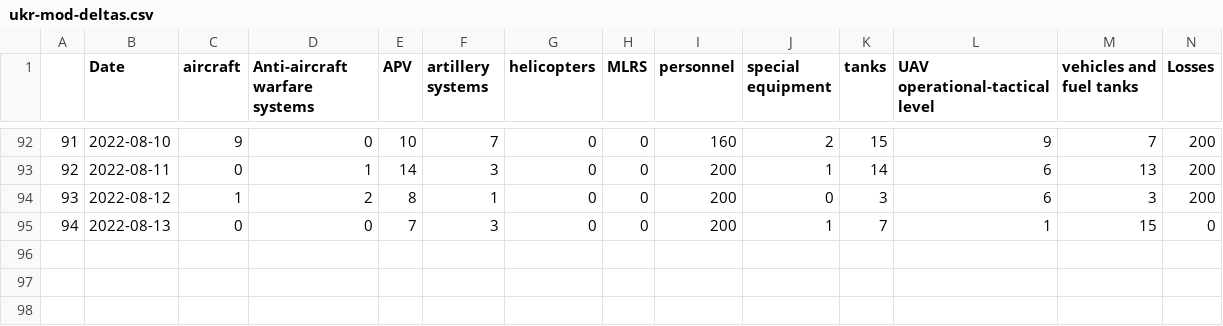
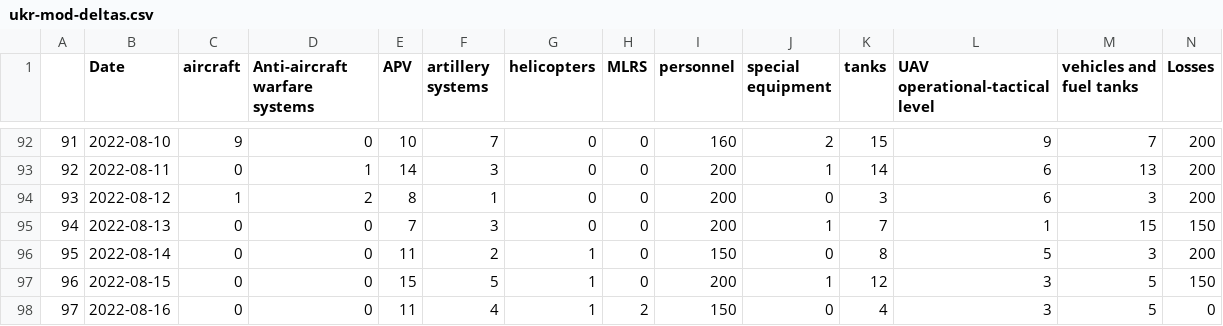
Before and after one commit to JJ/raku-ukr-mod-data, a CSV file: resources/ukr-mod-deltas.csv, drawn as a sheet; only a part is shown, gaps mark what is left out.

```diff
--- a/resources/ukr-mod-deltas.csv
+++ b/resources/ukr-mod-deltas.csv
@@ -94,2 +94,5 @@
 "93",2022-08-12,1,2,8,1,0,0,200,0,3,6,3,200
-"94",2022-08-13,0,0,7,3,0,0,200,1,7,1,15,0
+"94",2022-08-13,0,0,7,3,0,0,200,1,7,1,15,150
+"95",2022-08-14,0,0,11,2,1,0,150,0,8,5,3,200
+"96",2022-08-15,0,0,15,5,1,0,200,1,12,3,5,150
+"97",2022-08-16,0,0,11,4,1,2,150,0,4,3,5,0
```
Also changed, not shown: resources/ukr-mod-deltas-scaled.csv, 6 other files.
